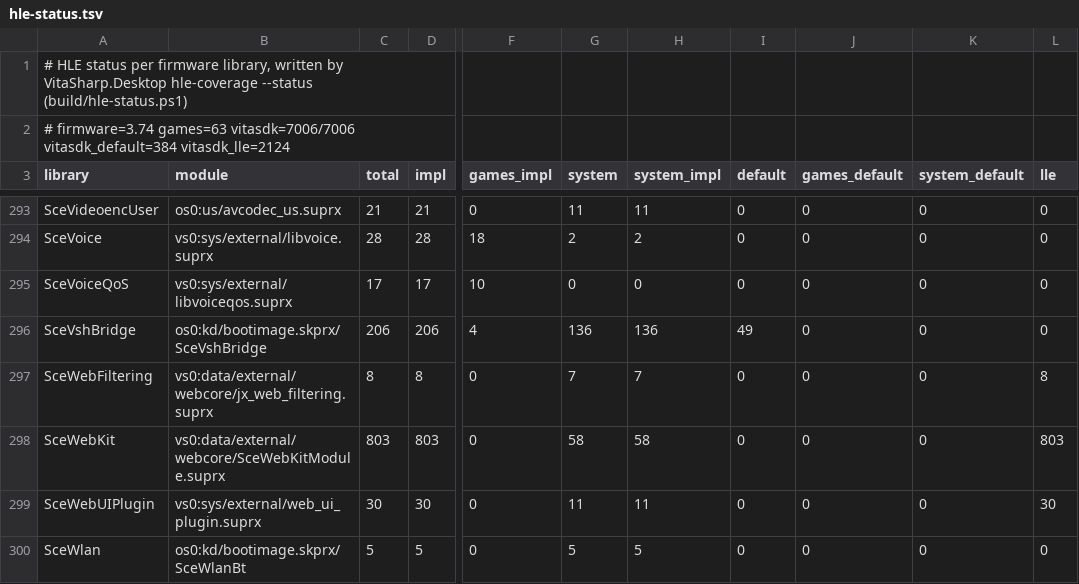
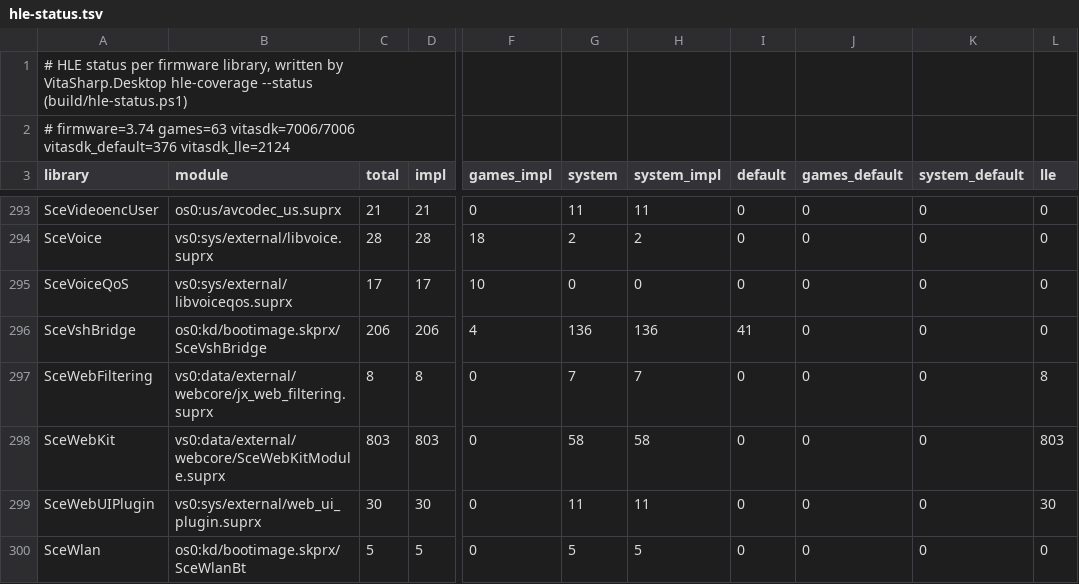
Before and after one commit to Solven190/VitaSharp, a TSV file: docs/hle/data/hle-status.tsv, drawn as a sheet; only a part is shown, gaps mark what is left out; the diff names each change by its address in the sheet, - before the commit and + after, or states it on an @@ line.

```diff
--- a/docs/hle/data/hle-status.tsv
+++ b/docs/hle/data/hle-status.tsv
-A2 (library): …games=63 vitasdk=7006/7006 vitasdk_default=384 vitasdk_lle=2124
+A2 (library): …games=63 vitasdk=7006/7006 vitasdk_default=376 vitasdk_lle=2124
-I296 (default): 49
+I296 (default): 41
```
Also changed, not shown: 6 other files.
